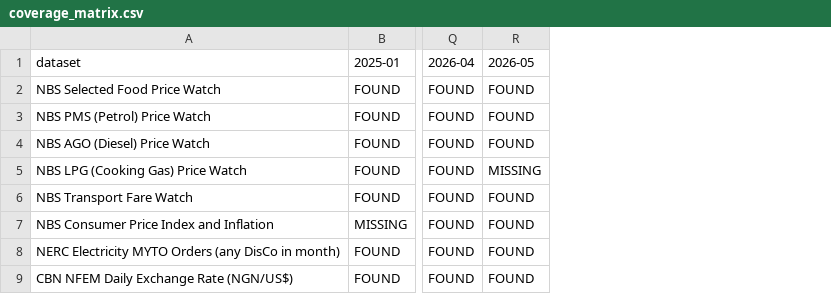
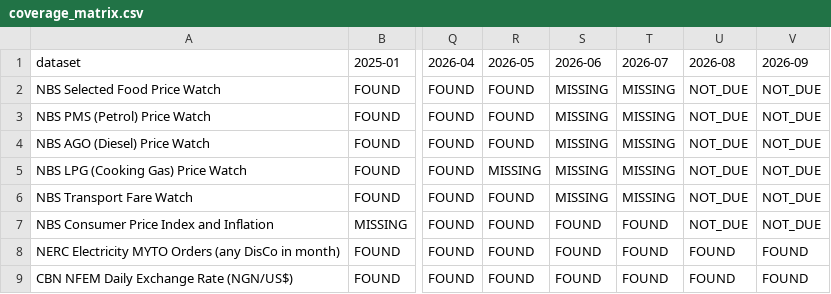
Before and after one commit to Qui-vira/nigeria-business-cost-intelligence, a CSV file: docs/acquisition/coverage_matrix.csv, drawn as a sheet; only a part is shown, gaps mark what is left out; the diff names each change by its address in the sheet, - before the commit and + after, or states it on an @@ line.

```diff
--- a/docs/acquisition/coverage_matrix.csv
+++ b/docs/acquisition/coverage_matrix.csv
+column S (2026-06), rows 2-9: MISSING | MISSING | MISSING | MISSING | MISSING | FOUND | FOUND | FOUND
+column T (2026-07), rows 2-9: MISSING | MISSING | MISSING | MISSING | MISSING | FOUND | FOUND | FOUND
+column U (2026-08), rows 2-9: NOT_DUE | NOT_DUE | NOT_DUE | NOT_DUE | NOT_DUE | NOT_DUE | FOUND | FOUND
+column V (2026-09), rows 2-9: NOT_DUE | NOT_DUE | NOT_DUE | NOT_DUE | NOT_DUE | NOT_DUE | FOUND | FOUND
```
Also changed, not shown: docs/data_design/data_dictionary.csv, docs/profiling/dataset_structure_summary.csv, 15 other files.
